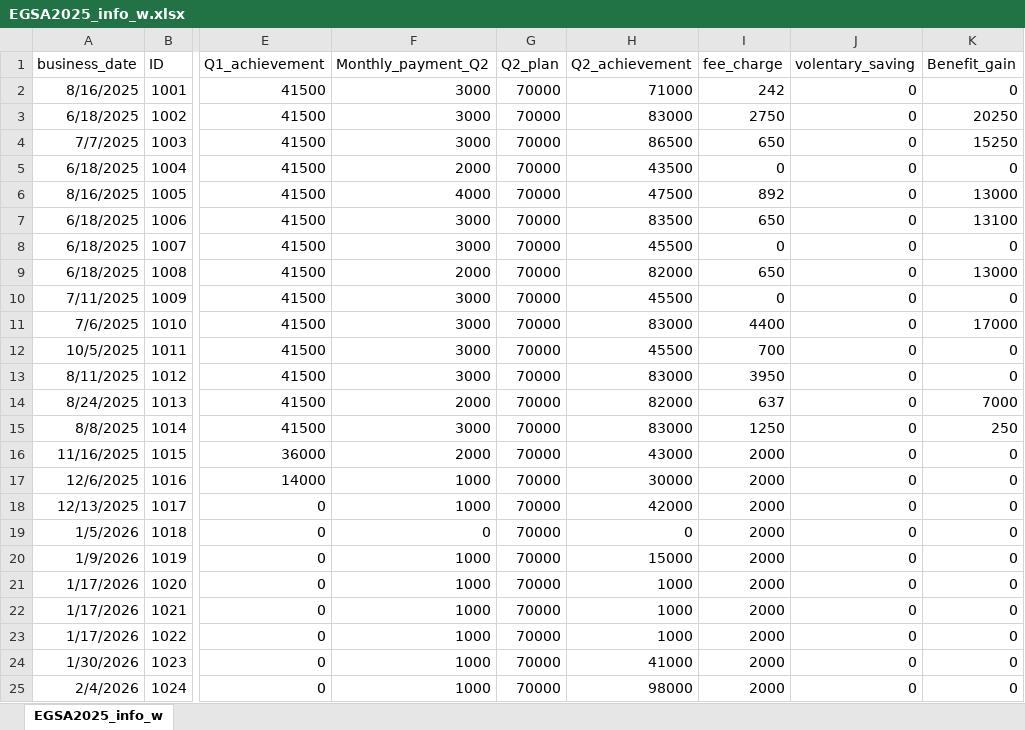
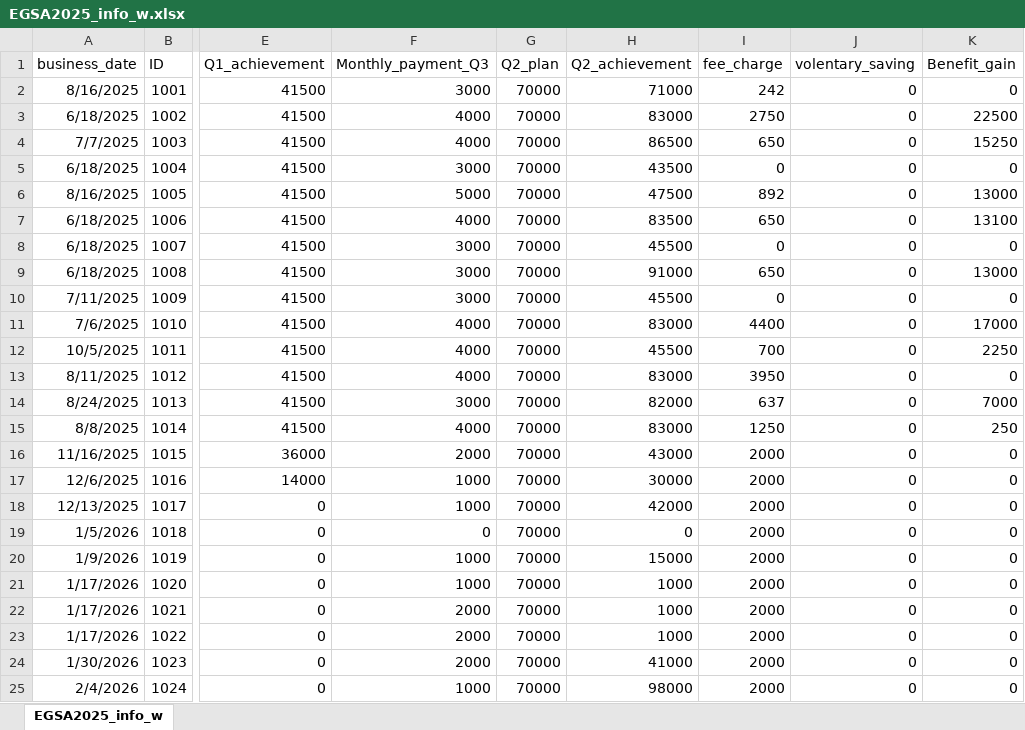
Before and after one commit to Walfaanaa/EGSA2025, an Excel workbook: EGSA2025_info_w.xlsx, sheet EGSA2025_info_w, drawn as a sheet; only a part is shown, gaps mark what is left out; values as stored, in another font and other column widths than the file's, no borders; the diff names each change by its address in the sheet, - before the commit and + after, or states it on an @@ line.

Commit message:
Add files via upload

```diff
--- a/EGSA2025_info_w.xlsx (sheet EGSA2025_info_w)
+++ b/EGSA2025_info_w.xlsx (sheet EGSA2025_info_w)
-F1: Monthly_payment_Q2
+F1: Monthly_payment_Q3
-F3:F4 (Monthly_payment_Q3): 3000
+F3:F4 (Monthly_payment_Q3): 4000
-K3 (Benefit_gain): 20250
+K3 (Benefit_gain): 22500
-F5 (Monthly_payment_Q3): 2000
+F5 (Monthly_payment_Q3): 3000
-F6 (Monthly_payment_Q3): 4000
+F6 (Monthly_payment_Q3): 5000
-F7 (Monthly_payment_Q3): 3000
+F7 (Monthly_payment_Q3): 4000
-F9 (Monthly_payment_Q3): 2000
+F9 (Monthly_payment_Q3): 3000
-H9 (Q2_achievement): 82000
+H9 (Q2_achievement): 91000
-F11:F13 (Monthly_payment_Q3): 3000
+F11:F13 (Monthly_payment_Q3): 4000
-K12 (Benefit_gain): 0
+K12 (Benefit_gain): 2250
-F14 (Monthly_payment_Q3): 2000
+F14 (Monthly_payment_Q3): 3000
-F15 (Monthly_payment_Q3): 3000
+F15 (Monthly_payment_Q3): 4000
-F22:F24 (Monthly_payment_Q3): 1000
+F22:F24 (Monthly_payment_Q3): 2000
```
